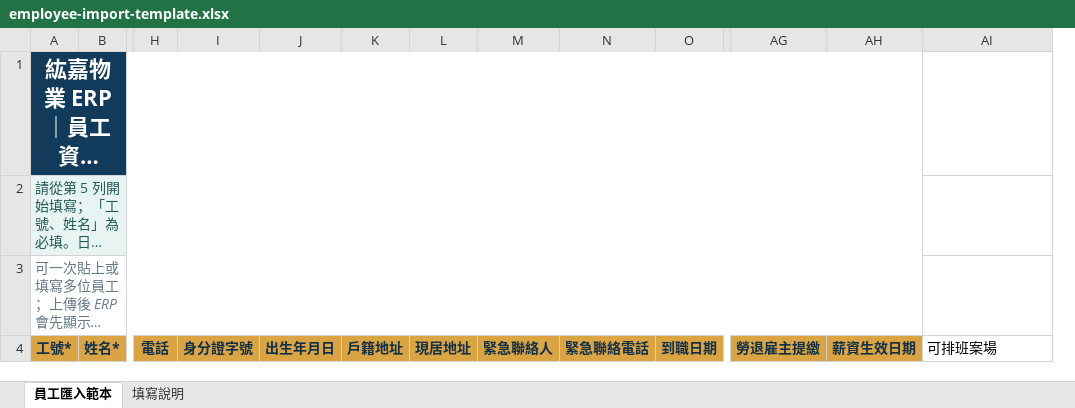
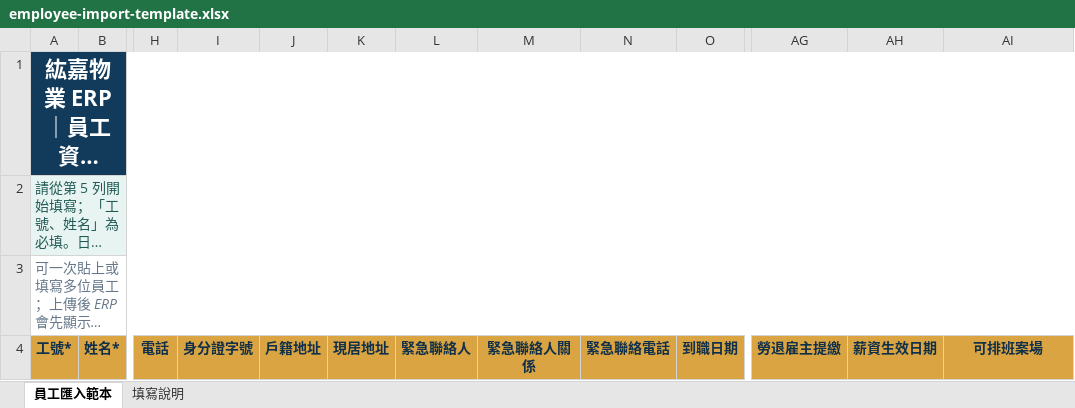
Before and after one commit to latea12011-arch/Property-Security-Company, an Excel workbook: erp-v2/assets/templates/employee-import-template.xlsx, sheet 員工匯入範本, drawn as a sheet; only a part is shown, gaps mark what is left out; long unchanged cells end in …; values as stored, in another font and other column widths than the file's, no borders; removed rows and columns are numbered as before the commit, all else as after; the diff names each change by its address in the sheet, - before the commit and + after, or states it on an @@ line.

```diff
--- a/erp-v2/assets/templates/employee-import-template.xlsx (sheet 員工匯入範本)
+++ b/erp-v2/assets/templates/employee-import-template.xlsx (sheet 員工匯入範本)
-column J, row 4: 出生年月日
+column M, row 4: 緊急聯絡人關係
-A1:AH1 merged
+A1:AI1 merged
-A2:AH2 merged
+A2:AI2 merged
-A3:AH3 merged
+A3:AI3 merged
@@ AI4 fill: none → #D9A441, bold: off → on, text colour: black → #102F49, alignment: left → center @@
```
Also changed, not shown: 7 other files.
